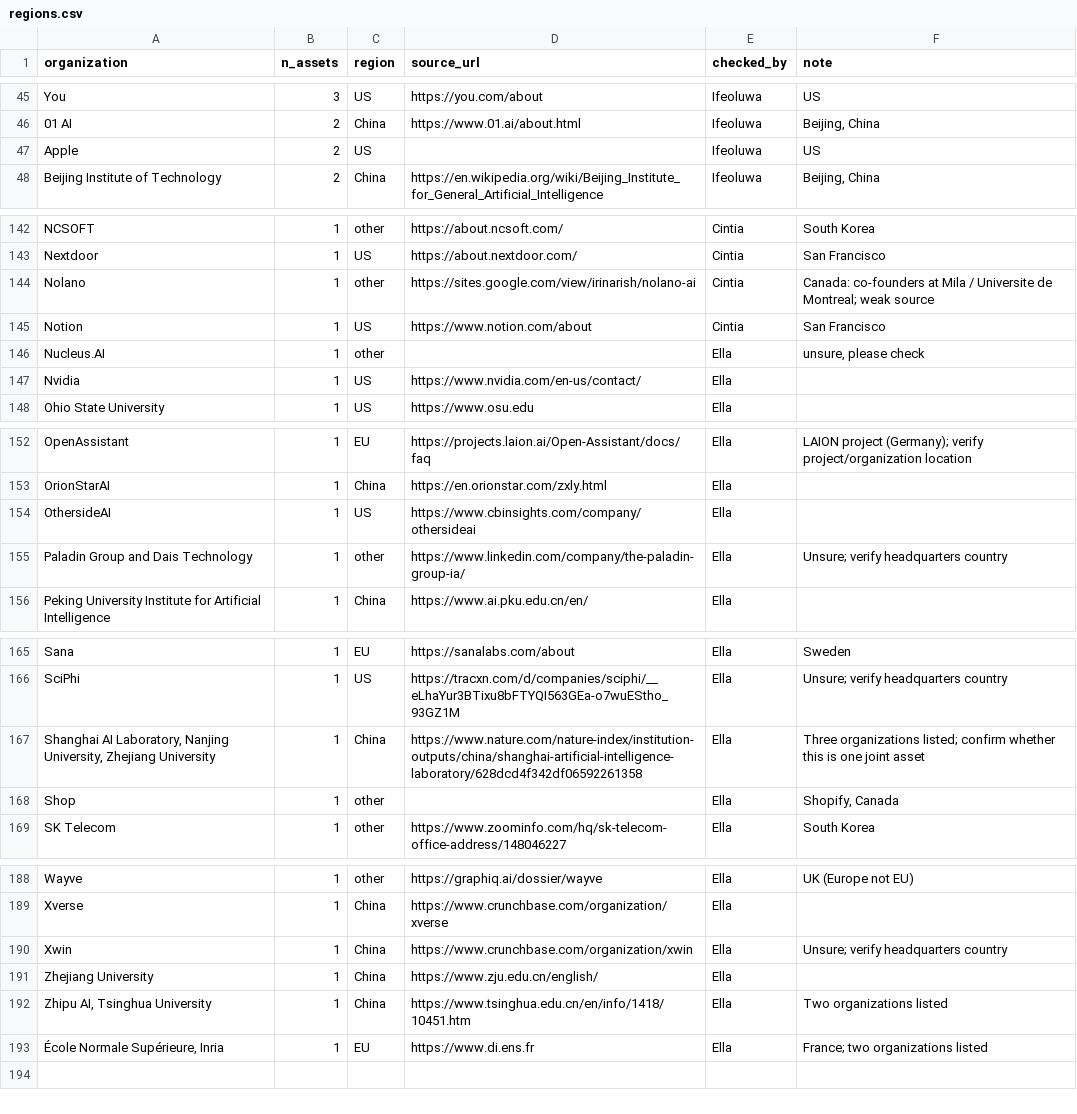
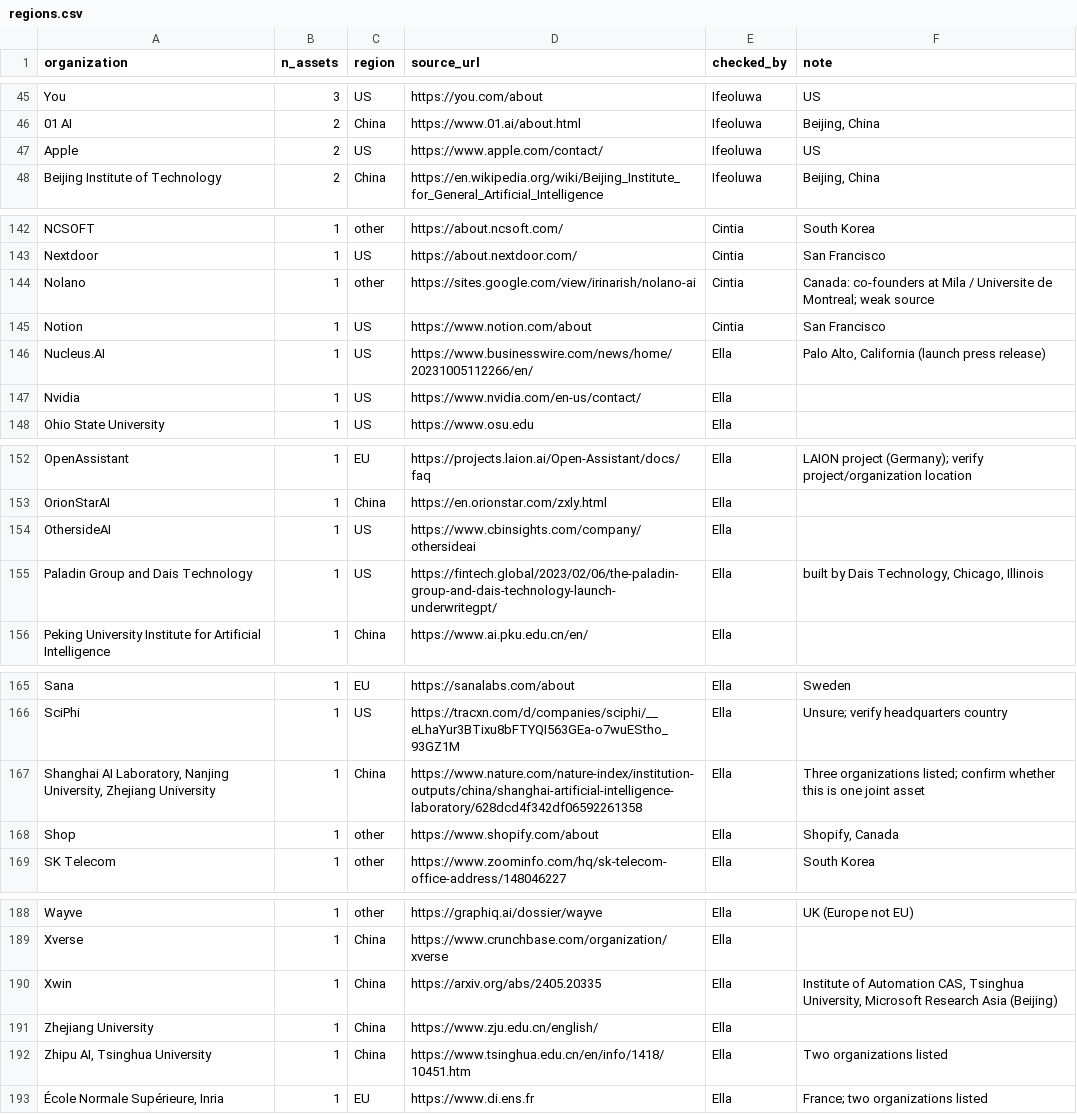
Before and after one commit to CiMillan/eu-ai-network, a CSV file: data/regions.csv, drawn as a sheet; only a part is shown, gaps mark what is left out.

Commit message:
Region tags: fill remaining source links

```diff
--- a/data/regions.csv
+++ b/data/regions.csv
@@ -51,3 +51,3 @@ You,3,US,https://you.com/about,Ifeoluwa,US
 01 AI,2,China,https://www.01.ai/about.html,Ifeoluwa,"Beijing, China"
-Apple,2,US,,Ifeoluwa,US
+Apple,2,US,https://www.apple.com/contact/,Ifeoluwa,US
 Beijing Institute of Technology,2,China,https://en.wikipedia.org/wiki/Beijing_Institute_for_General_Artificial_Intelligence,Ifeoluwa,"Beijing, China"
@@ -150,3 +150,3 @@ Nolano,1,other,https://sites.google.com/view/irinarish/nolano-ai,Cintia,Canada:
 Notion,1,US,https://www.notion.com/about,Cintia,San Francisco
-Nucleus.AI,1,other,,Ella,"unsure, please check"
+Nucleus.AI,1,US,https://www.businesswire.com/news/home/20231005112266/en/,Ella,"Palo Alto, California (launch press release)"
 Nvidia,1,US,https://www.nvidia.com/en-us/contact/,Ella,
@@ -159,3 +159,3 @@ OrionStarAI,1,China,https://en.orionstar.com/zxly.html,Ella,
 OthersideAI,1,US,https://www.cbinsights.com/company/othersideai,Ella,
-Paladin Group and Dais Technology,1,other,https://www.linkedin.com/company/the-paladin-group-ia/,Ella,Unsure; verify headquarters country
+Paladin Group and Dais Technology,1,US,https://fintech.global/2023/02/06/the-paladin-group-and-dais-technology-launch-underwritegpt/,Ella,"built by Dais Technology, Chicago, Illinois"
 Peking University Institute for Artificial Intelligence,1,China,https://www.ai.pku.edu.cn/en/,Ella,
@@ -172,3 +172,3 @@ SciPhi,1,US,https://tracxn.com/d/companies/sciphi/__eLhaYur3BTixu8bFTYQI563GEa-o
 "Shanghai AI Laboratory, Nanjing University, Zhejiang University",1,China,https://www.nature.com/nature-index/institution-outputs/china/shanghai-artificial-intelligence-laboratory/628dcd4f342df06592261358,Ella,Three organizations listed; confirm whether this is one joint asset
-Shop,1,other,,Ella,"Shopify, Canada"
+Shop,1,other,https://www.shopify.com/about,Ella,"Shopify, Canada"
 SK Telecom,1,other,https://www.zoominfo.com/hq/sk-telecom-office-address/148046227,Ella,South Korea
@@ -194,3 +194,3 @@ Wayve,1,other,https://graphiq.ai/dossier/wayve,Ella,UK (Europe not EU)
 Xverse,1,China,https://www.crunchbase.com/organization/xverse,Ella,
-Xwin,1,China,https://www.crunchbase.com/organization/xwin,Ella,Unsure; verify headquarters country
+Xwin,1,China,https://arxiv.org/abs/2405.20335,Ella,"Institute of Automation CAS, Tsinghua University, Microsoft Research Asia (Beijing)"
 Zhejiang University,1,China,https://www.zju.edu.cn/english/,Ella,
```
